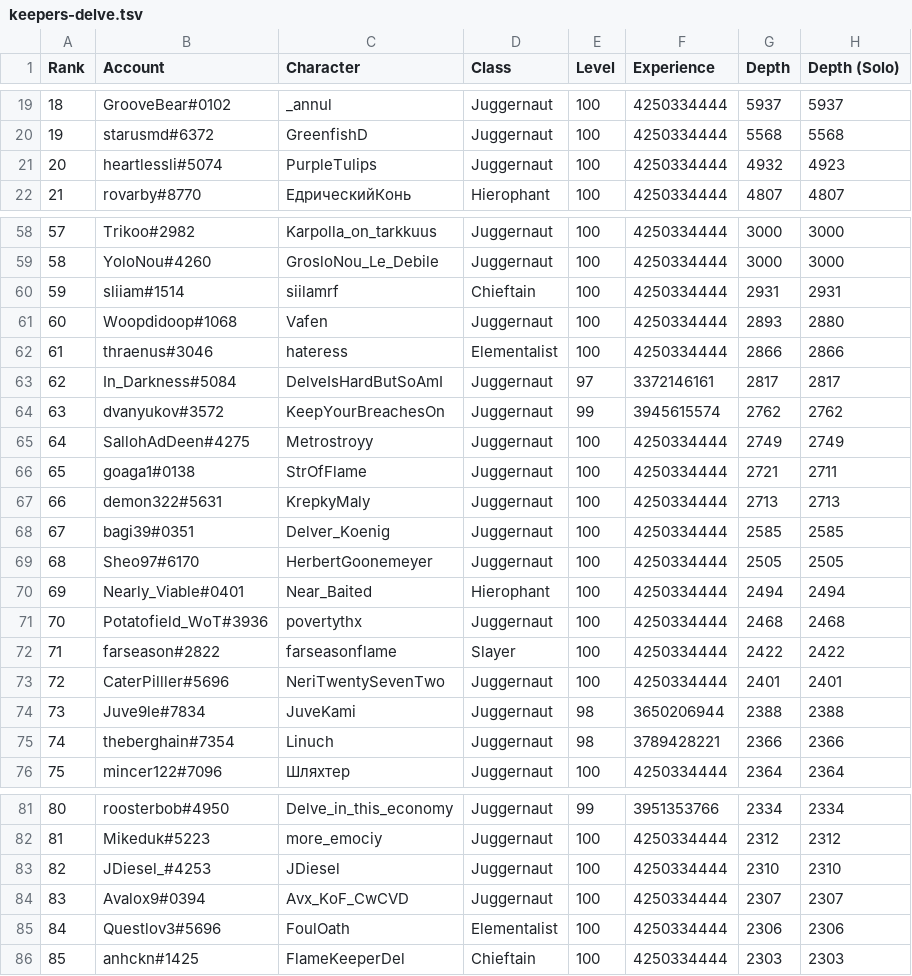
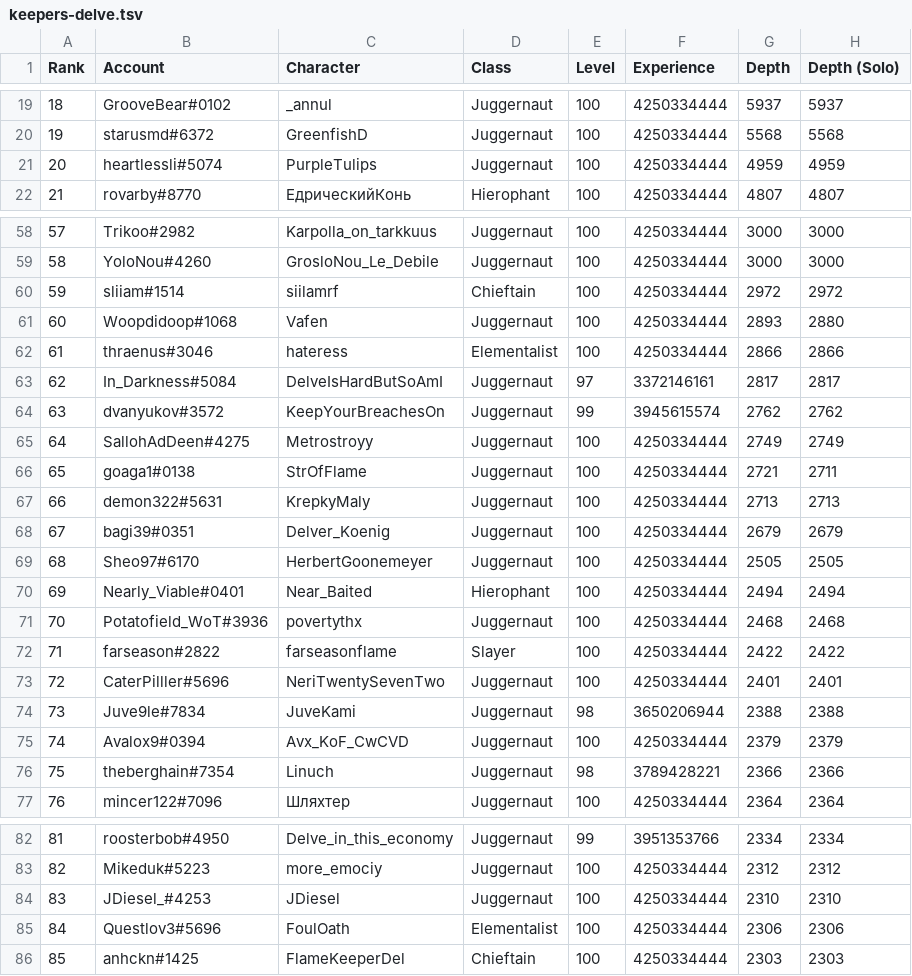
Before and after one commit to danis101/poe-ladder, a TSV file: data/keepers-delve.tsv, drawn as a sheet; only a part is shown, gaps mark what is left out; removed rows and columns are numbered as before the commit, all else as after; the diff names each change by its address in the sheet, - before the commit and + after, or states it on an @@ line.

```diff
--- a/data/keepers-delve.tsv
+++ b/data/keepers-delve.tsv
-G21 (Depth): 4932
+G21 (Depth): 4959
-H21 (Depth (Solo)): 4923
+H21 (Depth (Solo)): 4959
-G60 (Depth): 2931
+G60 (Depth): 2972
-H60 (Depth (Solo)): 2931
+H60 (Depth (Solo)): 2972
-G68 (Depth): 2585
+G68 (Depth): 2679
-H68 (Depth (Solo)): 2585
+H68 (Depth (Solo)): 2679
+row 75: 74 | Avalox9#0394 | Avx_KoF_CwCVD | Juggernaut | 100 | 4250334444 | 2379 | 2379
@@ column A (Rank) renumbered between rows 76 and 84 @@
-row 84: 83 | Avalox9#0394 | Avx_KoF_CwCVD | Juggernaut | 100 | 4250334444 | 2307 | 2307
```
